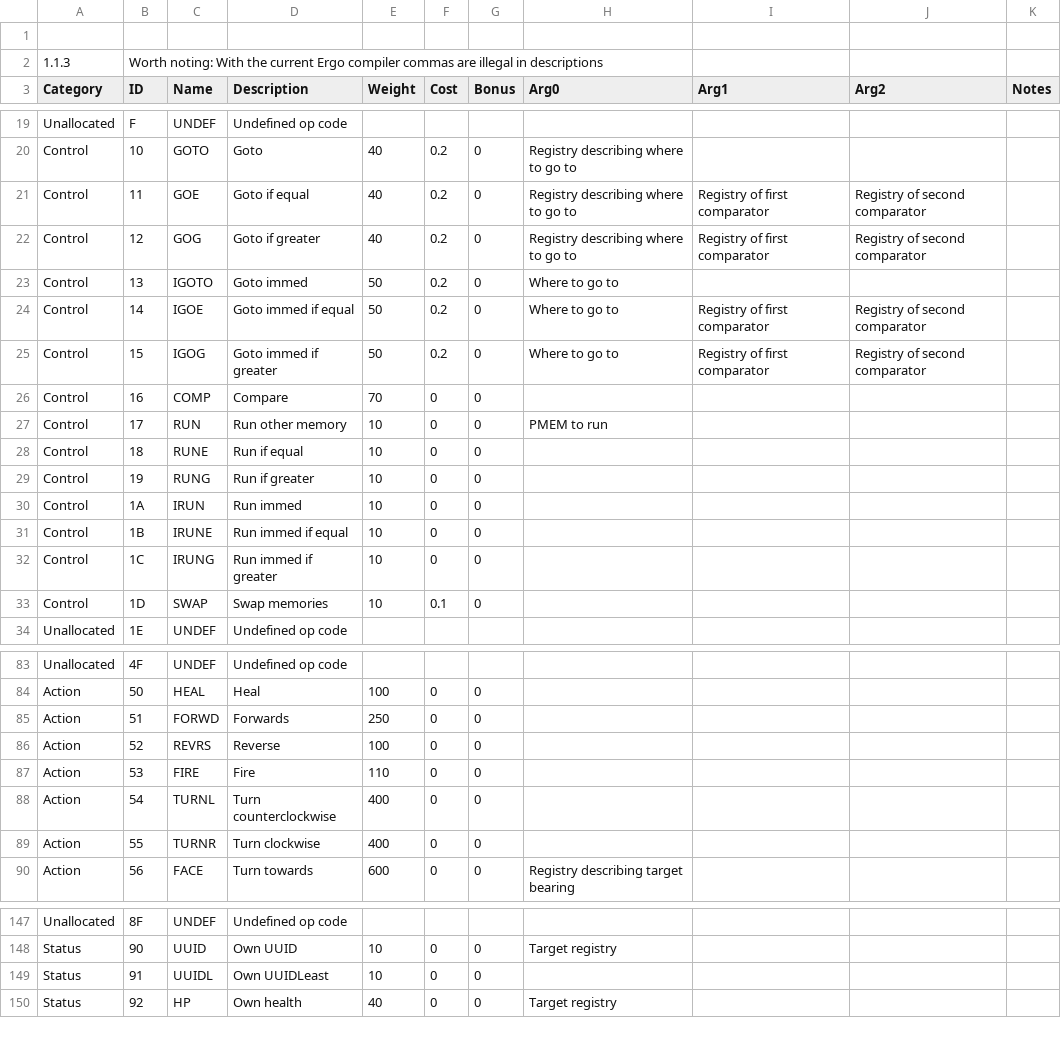
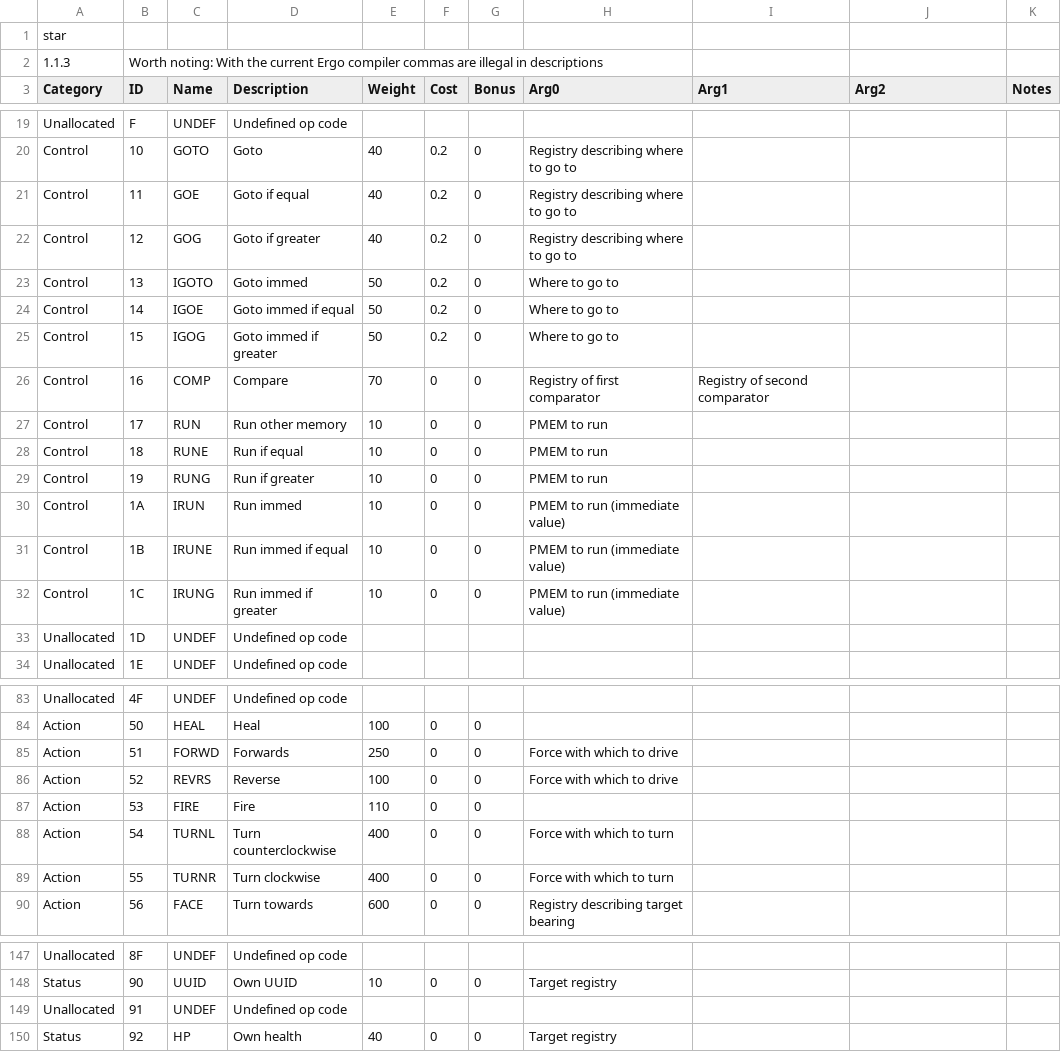
Before and after one commit to Mioles42/Arena, a CSV file: res/cfg/ergo_origin.csv, drawn as a sheet; only a part is shown, gaps mark what is left out; the diff covers the shown part only.

```diff
--- a/res/cfg/ergo_origin.csv
+++ b/res/cfg/ergo_origin.csv
@@ -1,2 +1,2 @@
-,,,,,,,,,,
+star,,,,,,,,,,
 1.1.3,Worth noting: With the current Ergo compiler commas are illegal in descriptions,,,,,,,,,
@@ -20,15 +20,15 @@ Unallocated,F,UNDEF,Undefined op code,,,,,,,
 Control,10,GOTO,Goto,40,0.2,0,Registry describing where to go to,,,
-Control,11,GOE,Goto if equal,40,0.2,0,Registry describing where to go to,Registry of first comparator,Registry of second comparator,
-Control,12,GOG,Goto if greater,40,0.2,0,Registry describing where to go to,Registry of first comparator,Registry of second comparator,
+Control,11,GOE,Goto if equal,40,0.2,0,Registry describing where to go to,,,
+Control,12,GOG,Goto if greater,40,0.2,0,Registry describing where to go to,,,
 Control,13,IGOTO,Goto immed,50,0.2,0,Where to go to,,,
-Control,14,IGOE,Goto immed if equal,50,0.2,0,Where to go to,Registry of first comparator,Registry of second comparator,
-Control,15,IGOG,Goto immed if greater,50,0.2,0,Where to go to,Registry of first comparator,Registry of second comparator,
-Control,16,COMP,Compare,70,0,0,,,,
+Control,14,IGOE,Goto immed if equal,50,0.2,0,Where to go to,,,
+Control,15,IGOG,Goto immed if greater,50,0.2,0,Where to go to,,,
+Control,16,COMP,Compare,70,0,0,Registry of first comparator,Registry of second comparator,,
 Control,17,RUN,Run other memory,10,0,0,PMEM to run,,,
-Control,18,RUNE,Run if equal,10,0,0,,,,
-Control,19,RUNG,Run if greater,10,0,0,,,,
-Control,1A,IRUN,Run immed,10,0,0,,,,
-Control,1B,IRUNE,Run immed if equal,10,0,0,,,,
-Control,1C,IRUNG,Run immed if greater,10,0,0,,,,
-Control,1D,SWAP,Swap memories,10,0.1,0,,,,
+Control,18,RUNE,Run if equal,10,0,0,PMEM to run,,,
+Control,19,RUNG,Run if greater,10,0,0,PMEM to run,,,
+Control,1A,IRUN,Run immed,10,0,0,PMEM to run (immediate value),,,
+Control,1B,IRUNE,Run immed if equal,10,0,0,PMEM to run (immediate value),,,
+Control,1C,IRUNG,Run immed if greater,10,0,0,PMEM to run (immediate value),,,
+Unallocated,1D,UNDEF,Undefined op code,,,,,,,
 Unallocated,1E,UNDEF,Undefined op code,,,,,,,
@@ -84,7 +84,7 @@ Unallocated,4F,UNDEF,Undefined op code,,,,,,,
 Action,50,HEAL,Heal,100,0,0,,,,
-Action,51,FORWD,Forwards,250,0,0,,,,
-Action,52,REVRS,Reverse,100,0,0,,,,
+Action,51,FORWD,Forwards,250,0,0,Force with which to drive,,,
+Action,52,REVRS,Reverse,100,0,0,Force with which to drive,,,
 Action,53,FIRE,Fire,110,0,0,,,,
-Action,54,TURNL,Turn counterclockwise,400,0,0,,,,
-Action,55,TURNR,Turn clockwise,400,0,0,,,,
+Action,54,TURNL,Turn counterclockwise,400,0,0,Force with which to turn,,,
+Action,55,TURNR,Turn clockwise,400,0,0,Force with which to turn,,,
 Action,56,FACE,Turn towards,600,0,0,Registry describing target bearing,,,
@@ -148,3 +148,3 @@ Unallocated,8F,UNDEF,Undefined op code,,,,,,,
 Status,90,UUID,Own UUID,10,0,0,Target registry,,,
-Status,91,UUIDL,Own UUIDLeast,10,0,0,,,,
+Unallocated,91,UNDEF,Undefined op code,,,,,,,
 Status,92,HP,Own health,40,0,0,Target registry,,,
```
Also changed, not shown: 65 edited cells elsewhere in this file, 22 other files.
